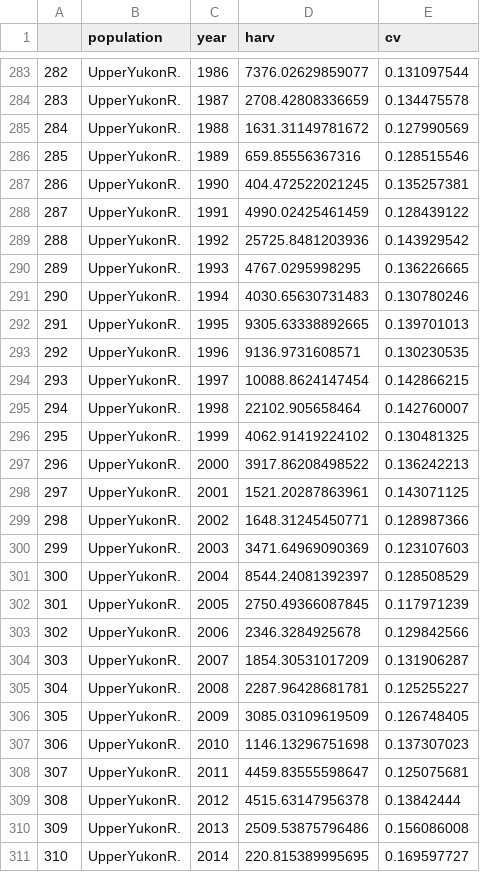
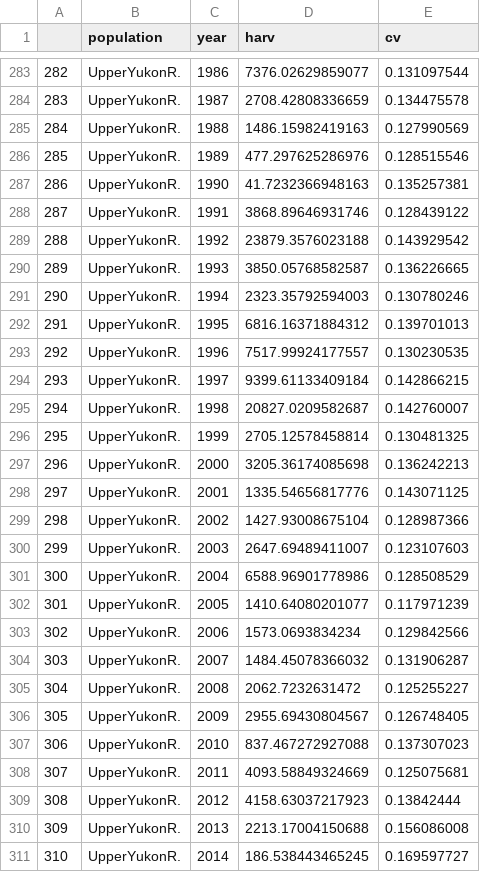
Before and after one commit to Pacific-salmon-assess/yukon-CK-ResDoc, a CSV file: analysis/data/raw/harvest-data.csv, drawn as a sheet; only a part is shown, gaps mark what is left out; the diff covers the shown part only.

```diff
--- a/analysis/data/raw/harvest-data.csv
+++ b/analysis/data/raw/harvest-data.csv
@@ -284,28 +284,28 @@
 "283","UpperYukonR.","1987",2708.42808336659,0.134475578
-"284","UpperYukonR.","1988",1631.31149781672,0.127990569
-"285","UpperYukonR.","1989",659.85556367316,0.128515546
-"286","UpperYukonR.","1990",404.472522021245,0.135257381
-"287","UpperYukonR.","1991",4990.02425461459,0.128439122
-"288","UpperYukonR.","1992",25725.8481203936,0.143929542
-"289","UpperYukonR.","1993",4767.0295998295,0.136226665
-"290","UpperYukonR.","1994",4030.65630731483,0.130780246
-"291","UpperYukonR.","1995",9305.63338892665,0.139701013
-"292","UpperYukonR.","1996",9136.9731608571,0.130230535
-"293","UpperYukonR.","1997",10088.8624147454,0.142866215
-"294","UpperYukonR.","1998",22102.905658464,0.142760007
-"295","UpperYukonR.","1999",4062.91419224102,0.130481325
-"296","UpperYukonR.","2000",3917.86208498522,0.136242213
-"297","UpperYukonR.","2001",1521.20287863961,0.143071125
-"298","UpperYukonR.","2002",1648.31245450771,0.128987366
-"299","UpperYukonR.","2003",3471.64969090369,0.123107603
-"300","UpperYukonR.","2004",8544.24081392397,0.128508529
-"301","UpperYukonR.","2005",2750.49366087845,0.117971239
-"302","UpperYukonR.","2006",2346.3284925678,0.129842566
-"303","UpperYukonR.","2007",1854.30531017209,0.131906287
-"304","UpperYukonR.","2008",2287.96428681781,0.125255227
-"305","UpperYukonR.","2009",3085.03109619509,0.126748405
-"306","UpperYukonR.","2010",1146.13296751698,0.137307023
-"307","UpperYukonR.","2011",4459.83555598647,0.125075681
-"308","UpperYukonR.","2012",4515.63147956378,0.13842444
-"309","UpperYukonR.","2013",2509.53875796486,0.156086008
-"310","UpperYukonR.","2014",220.815389995695,0.169597727
+"284","UpperYukonR.","1988",1486.15982419163,0.127990569
+"285","UpperYukonR.","1989",477.297625286976,0.128515546
+"286","UpperYukonR.","1990",41.7232366948163,0.135257381
+"287","UpperYukonR.","1991",3868.89646931746,0.128439122
+"288","UpperYukonR.","1992",23879.3576023188,0.143929542
+"289","UpperYukonR.","1993",3850.05768582587,0.136226665
+"290","UpperYukonR.","1994",2323.35792594003,0.130780246
+"291","UpperYukonR.","1995",6816.16371884312,0.139701013
+"292","UpperYukonR.","1996",7517.99924177557,0.130230535
+"293","UpperYukonR.","1997",9399.61133409184,0.142866215
+"294","UpperYukonR.","1998",20827.0209582687,0.142760007
+"295","UpperYukonR.","1999",2705.12578458814,0.130481325
+"296","UpperYukonR.","2000",3205.36174085698,0.136242213
+"297","UpperYukonR.","2001",1335.54656817776,0.143071125
+"298","UpperYukonR.","2002",1427.93008675104,0.128987366
+"299","UpperYukonR.","2003",2647.69489411007,0.123107603
+"300","UpperYukonR.","2004",6588.96901778986,0.128508529
+"301","UpperYukonR.","2005",1410.64080201077,0.117971239
+"302","UpperYukonR.","2006",1573.0693834234,0.129842566
+"303","UpperYukonR.","2007",1484.45078366032,0.131906287
+"304","UpperYukonR.","2008",2062.7232631472,0.125255227
+"305","UpperYukonR.","2009",2955.69430804567,0.126748405
+"306","UpperYukonR.","2010",837.467272927088,0.137307023
+"307","UpperYukonR.","2011",4093.58849324669,0.125075681
+"308","UpperYukonR.","2012",4158.63037217923,0.13842444
+"309","UpperYukonR.","2013",2213.17004150688,0.156086008
+"310","UpperYukonR.","2014",186.538443465245,0.169597727
```
Also changed, not shown: 10 edited cells elsewhere in this file, analysis/data/raw/esc-data.csv, 2 other files.
